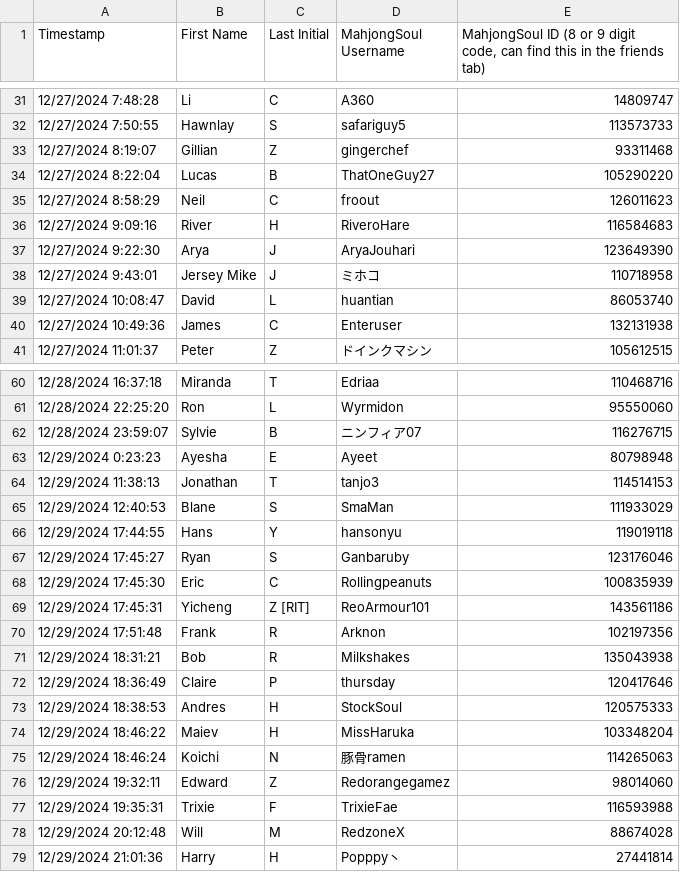
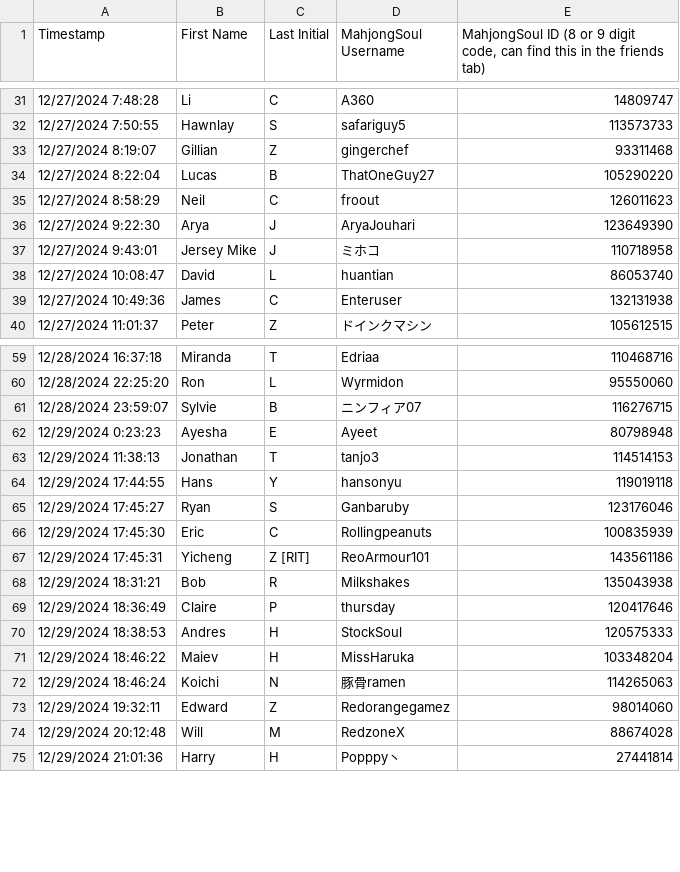
Before and after one commit to Redorangegamez/MJSTeamLeagueBot, a CSV file: names.csv, drawn as a sheet; only a part is shown, gaps mark what is left out.

Commit message:
Update names.csv

```diff
--- a/names.csv
+++ b/names.csv
@@ -35,3 +35,2 @@ Timestamp,First Name,Last Initial,MahjongSoul Username,"MahjongSoul ID (8 or 9 d
 12/27/2024 8:58:29,Neil,C,froout,126011623
-12/27/2024 9:09:16,River,H,RiveroHare,116584683
 12/27/2024 9:22:30,Arya,J,AryaJouhari,123649390
@@ -64,3 +63,2 @@ Timestamp,First Name,Last Initial,MahjongSoul Username,"MahjongSoul ID (8 or 9 d
 12/29/2024 11:38:13,Jonathan,T,tanjo3,114514153
-12/29/2024 12:40:53,Blane,S,SmaMan,111933029
 12/29/2024 17:44:55,Hans,Y,hansonyu,119019118
@@ -69,3 +67,2 @@ Timestamp,First Name,Last Initial,MahjongSoul Username,"MahjongSoul ID (8 or 9 d
 12/29/2024 17:45:31,Yicheng,Z [RIT],ReoArmour101,143561186
-12/29/2024 17:51:48,Frank,R,Arknon,102197356
 12/29/2024 18:31:21,Bob,R,Milkshakes,135043938
@@ -76,3 +73,2 @@ Timestamp,First Name,Last Initial,MahjongSoul Username,"MahjongSoul ID (8 or 9 d
 12/29/2024 19:32:11,Edward,Z,Redorangegamez,98014060
-12/29/2024 19:35:31,Trixie,F,TrixieFae,116593988
 12/29/2024 20:12:48,Will,M,RedzoneX,88674028
```
